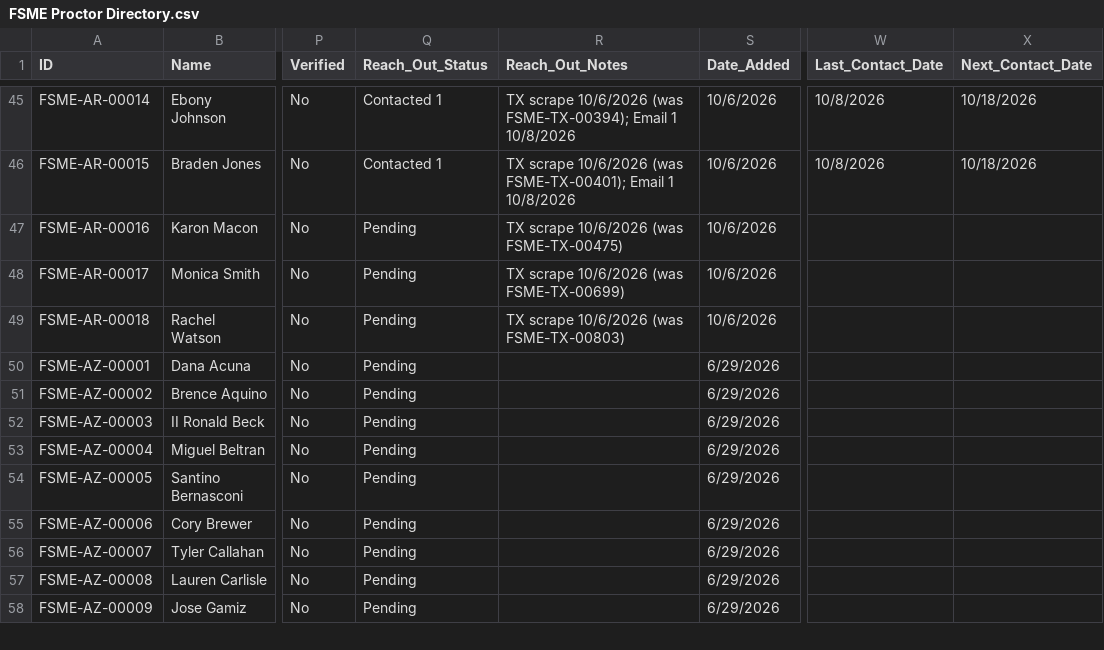
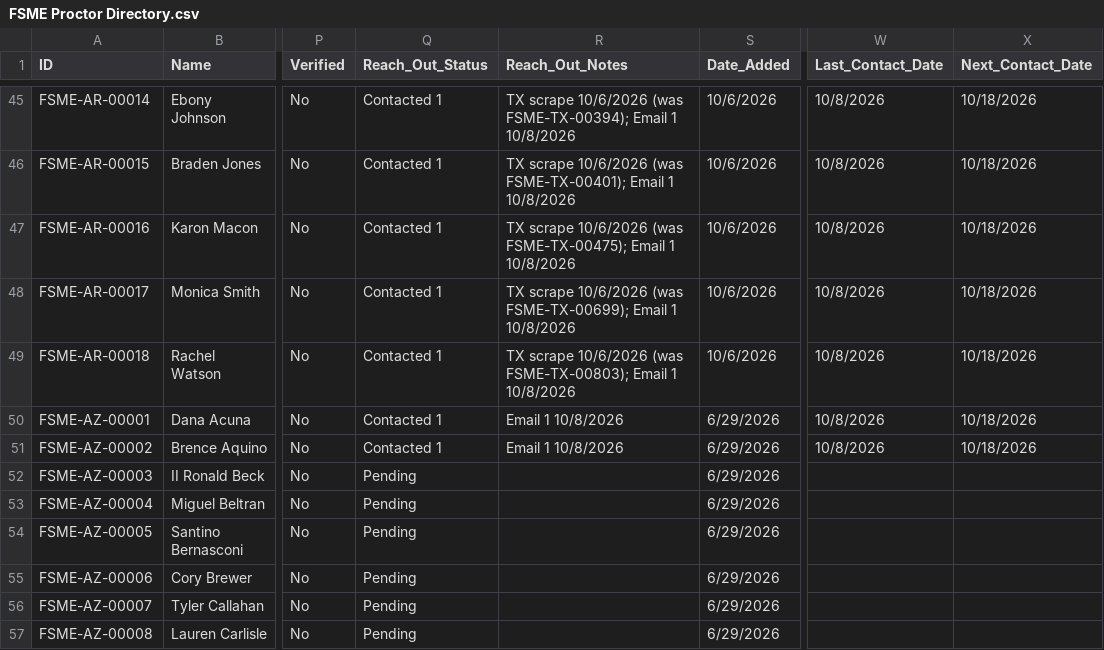
Before and after one commit to novernmanagement-coder/FSME-Tools, a CSV file: FoodSafetyMadeEasy/FSME Proctor Directory.csv, drawn as a sheet; only a part is shown, gaps mark what is left out; the shorter side is filled out with more unchanged rows; the diff names each change by its address in the sheet, - before the commit and + after, or states it on an @@ line.

Commit message:
Outreach: 5 emails sent

```diff
--- a/FoodSafetyMadeEasy/FSME Proctor Directory.csv
+++ b/FoodSafetyMadeEasy/FSME Proctor Directory.csv
-Q47:Q51 (Reach_Out_Status): Pending
+Q47:Q51 (Reach_Out_Status): Contacted 1
-R47 (Reach_Out_Notes): …10/6/2026 (was FSME-TX-00475)
+R47 (Reach_Out_Notes): …10/6/2026 (was FSME-TX-00475); Email 1 10/8/2026
-W47:W51 (Last_Contact_Date): (empty)
+W47:W51 (Last_Contact_Date): 10/8/2026
-X47:X51 (Next_Contact_Date): (empty)
+X47:X51 (Next_Contact_Date): 10/18/2026
-R48 (Reach_Out_Notes): …10/6/2026 (was FSME-TX-00699)
+R48 (Reach_Out_Notes): …10/6/2026 (was FSME-TX-00699); Email 1 10/8/2026
-R49 (Reach_Out_Notes): …10/6/2026 (was FSME-TX-00803)
+R49 (Reach_Out_Notes): …10/6/2026 (was FSME-TX-00803); Email 1 10/8/2026
-R50:R51 (Reach_Out_Notes): (empty)
+R50:R51 (Reach_Out_Notes): Email 1 10/8/2026
```
